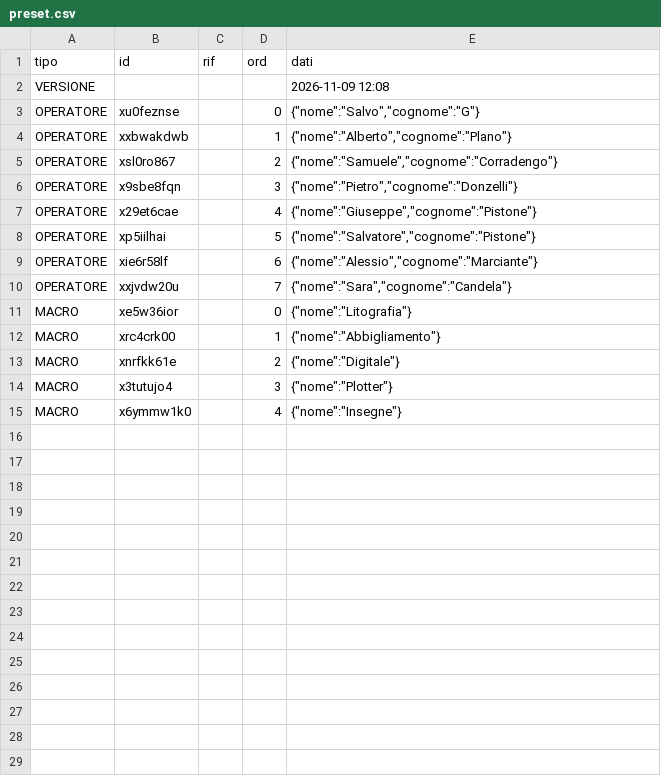
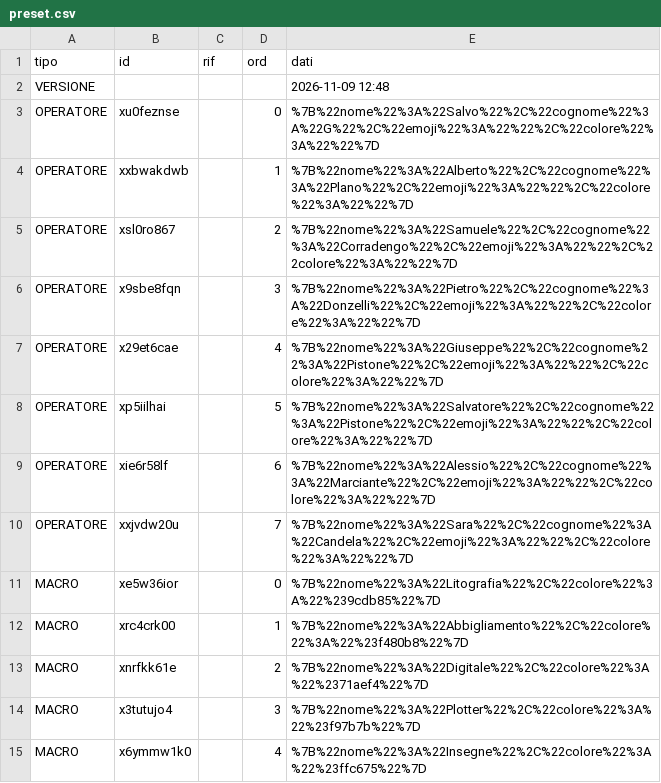
Before and after one commit to graficpistone-dev/ordini, a CSV file: preset.csv, drawn as a sheet.

Commit message:
Update preset.csv

```diff
--- a/preset.csv
+++ b/preset.csv
@@ -1,15 +1,15 @@
 tipo;id;rif;ord;dati
-VERSIONE;;;;2026-11-09 12:08
-OPERATORE;xu0feznse;;0;"{""nome"":""Salvo"",""cognome"":""G""}"
-OPERATORE;xxbwakdwb;;1;"{""nome"":""Alberto"",""cognome"":""Plano""}"
-OPERATORE;xsl0ro867;;2;"{""nome"":""Samuele"",""cognome"":""Corradengo""}"
-OPERATORE;x9sbe8fqn;;3;"{""nome"":""Pietro"",""cognome"":""Donzelli""}"
-OPERATORE;x29et6cae;;4;"{""nome"":""Giuseppe"",""cognome"":""Pistone""}"
-OPERATORE;xp5iilhai;;5;"{""nome"":""Salvatore"",""cognome"":""Pistone""}"
-OPERATORE;xie6r58lf;;6;"{""nome"":""Alessio"",""cognome"":""Marciante""}"
-OPERATORE;xxjvdw20u;;7;"{""nome"":""Sara"",""cognome"":""Candela""}"
-MACRO;xe5w36ior;;0;"{""nome"":""Litografia""}"
-MACRO;xrc4crk00;;1;"{""nome"":""Abbigliamento""}"
-MACRO;xnrfkk61e;;2;"{""nome"":""Digitale""}"
-MACRO;x3tutujo4;;3;"{""nome"":""Plotter""}"
-MACRO;x6ymmw1k0;;4;"{""nome"":""Insegne""}"
+VERSIONE;;;;2026-11-09 12:48
+OPERATORE;xu0feznse;;0;%7B%22nome%22%3A%22Salvo%22%2C%22cognome%22%3A%22G%22%2C%22emoji%22%3A%22%22%2C%22colore%22%3A%22%22%7D
+OPERATORE;xxbwakdwb;;1;%7B%22nome%22%3A%22Alberto%22%2C%22cognome%22%3A%22Plano%22%2C%22emoji%22%3A%22%22%2C%22colore%22%3A%22%22%7D
+OPERATORE;xsl0ro867;;2;%7B%22nome%22%3A%22Samuele%22%2C%22cognome%22%3A%22Corradengo%22%2C%22emoji%22%3A%22%22%2C%22colore%22%3A%22%22%7D
+OPERATORE;x9sbe8fqn;;3;%7B%22nome%22%3A%22Pietro%22%2C%22cognome%22%3A%22Donzelli%22%2C%22emoji%22%3A%22%22%2C%22colore%22%3A%22%22%7D
+OPERATORE;x29et6cae;;4;%7B%22nome%22%3A%22Giuseppe%22%2C%22cognome%22%3A%22Pistone%22%2C%22emoji%22%3A%22%22%2C%22colore%22%3A%22%22%7D
+OPERATORE;xp5iilhai;;5;%7B%22nome%22%3A%22Salvatore%22%2C%22cognome%22%3A%22Pistone%22%2C%22emoji%22%3A%22%22%2C%22colore%22%3A%22%22%7D
+OPERATORE;xie6r58lf;;6;%7B%22nome%22%3A%22Alessio%22%2C%22cognome%22%3A%22Marciante%22%2C%22emoji%22%3A%22%22%2C%22colore%22%3A%22%22%7D
+OPERATORE;xxjvdw20u;;7;%7B%22nome%22%3A%22Sara%22%2C%22cognome%22%3A%22Candela%22%2C%22emoji%22%3A%22%22%2C%22colore%22%3A%22%22%7D
+MACRO;xe5w36ior;;0;%7B%22nome%22%3A%22Litografia%22%2C%22colore%22%3A%22%239cdb85%22%7D
+MACRO;xrc4crk00;;1;%7B%22nome%22%3A%22Abbigliamento%22%2C%22colore%22%3A%22%23f480b8%22%7D
+MACRO;xnrfkk61e;;2;%7B%22nome%22%3A%22Digitale%22%2C%22colore%22%3A%22%2371aef4%22%7D
+MACRO;x3tutujo4;;3;%7B%22nome%22%3A%22Plotter%22%2C%22colore%22%3A%22%23f97b7b%22%7D
+MACRO;x6ymmw1k0;;4;%7B%22nome%22%3A%22Insegne%22%2C%22colore%22%3A%22%23ffc675%22%7D
```
